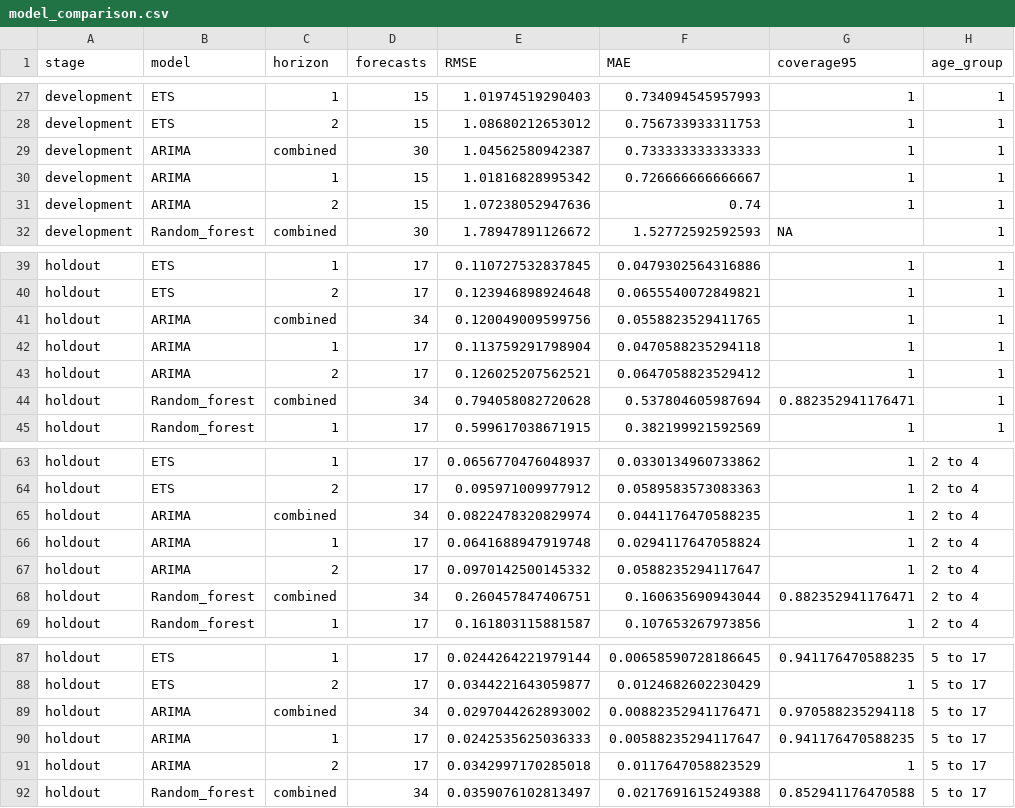
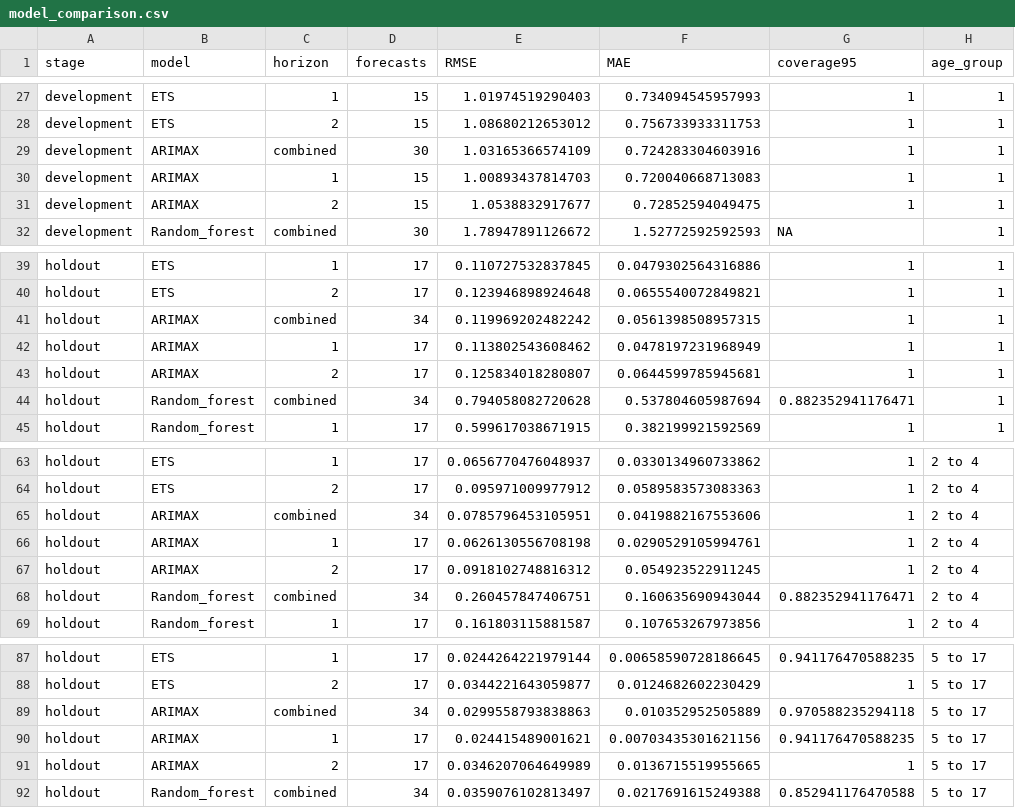
Before and after one commit to pengyuwang0828/PHO-RSV-bed-occupancy, a CSV file: PHO_RSV_Bed_Occupancy/output/model_comparison.csv, drawn as a sheet; only a part is shown, gaps mark what is left out; the diff covers the shown part only.

```diff
--- a/PHO_RSV_Bed_Occupancy/output/model_comparison.csv
+++ b/PHO_RSV_Bed_Occupancy/output/model_comparison.csv
@@ -28,5 +28,5 @@
 "development","ETS","2",15,1.08680212653012,0.756733933311753,1,"1"
-"development","ARIMA","combined",30,1.04562580942387,0.733333333333333,1,"1"
-"development","ARIMA","1",15,1.01816828995342,0.726666666666667,1,"1"
-"development","ARIMA","2",15,1.07238052947636,0.74,1,"1"
+"development","ARIMAX","combined",30,1.03165366574109,0.724283304603916,1,"1"
+"development","ARIMAX","1",15,1.00893437814703,0.720040668713083,1,"1"
+"development","ARIMAX","2",15,1.0538832917677,0.72852594049475,1,"1"
 "development","Random_forest","combined",30,1.78947891126672,1.52772592592593,NA,"1"
@@ -40,5 +40,5 @@
 "holdout","ETS","2",17,0.123946898924648,0.0655540072849821,1,"1"
-"holdout","ARIMA","combined",34,0.120049009599756,0.0558823529411765,1,"1"
-"holdout","ARIMA","1",17,0.113759291798904,0.0470588235294118,1,"1"
-"holdout","ARIMA","2",17,0.126025207562521,0.0647058823529412,1,"1"
+"holdout","ARIMAX","combined",34,0.119969202482242,0.0561398508957315,1,"1"
+"holdout","ARIMAX","1",17,0.113802543608462,0.0478197231968949,1,"1"
+"holdout","ARIMAX","2",17,0.125834018280807,0.0644599785945681,1,"1"
 "holdout","Random_forest","combined",34,0.794058082720628,0.537804605987694,0.882352941176471,"1"
@@ -64,5 +64,5 @@
 "holdout","ETS","2",17,0.095971009977912,0.0589583573083363,1,"2 to 4"
-"holdout","ARIMA","combined",34,0.0822478320829974,0.0441176470588235,1,"2 to 4"
-"holdout","ARIMA","1",17,0.0641688947919748,0.0294117647058824,1,"2 to 4"
-"holdout","ARIMA","2",17,0.0970142500145332,0.0588235294117647,1,"2 to 4"
+"holdout","ARIMAX","combined",34,0.0785796453105951,0.0419882167553606,1,"2 to 4"
+"holdout","ARIMAX","1",17,0.0626130556708198,0.0290529105994761,1,"2 to 4"
+"holdout","ARIMAX","2",17,0.0918102748816312,0.054923522911245,1,"2 to 4"
 "holdout","Random_forest","combined",34,0.260457847406751,0.160635690943044,0.882352941176471,"2 to 4"
@@ -88,5 +88,5 @@
 "holdout","ETS","2",17,0.0344221643059877,0.0124682602230429,1,"5 to 17"
-"holdout","ARIMA","combined",34,0.0297044262893002,0.00882352941176471,0.970588235294118,"5 to 17"
-"holdout","ARIMA","1",17,0.0242535625036333,0.00588235294117647,0.941176470588235,"5 to 17"
-"holdout","ARIMA","2",17,0.0342997170285018,0.0117647058823529,1,"5 to 17"
+"holdout","ARIMAX","combined",34,0.0299558793838863,0.010352952505889,0.970588235294118,"5 to 17"
+"holdout","ARIMAX","1",17,0.024415489001621,0.00703435301621156,0.941176470588235,"5 to 17"
+"holdout","ARIMAX","2",17,0.0346207064649989,0.0136715519955665,1,"5 to 17"
 "holdout","Random_forest","combined",34,0.0359076102813497,0.0217691615249388,0.852941176470588,"5 to 17"
```
Also changed, not shown: 121 edited cells elsewhere in this file, PHO_RSV_Bed_Occupancy/output/all_models_forecast.csv, PHO_RSV_Bed_Occupancy/output/selected_forecast.csv, 26 other files.
